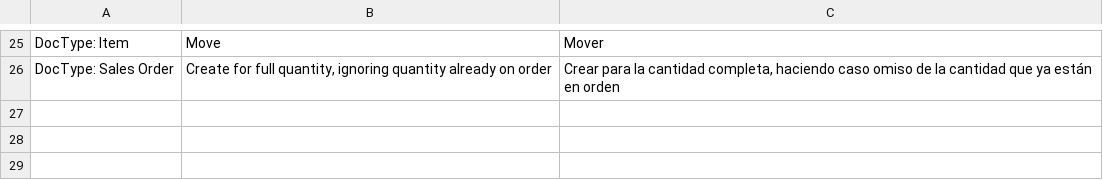
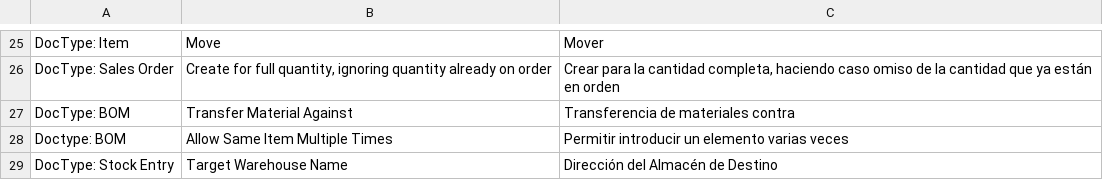
Before and after one commit to Nirchains/metal, a CSV file: metalgrafica/translations/es.csv, drawn as a sheet; only a part is shown, gaps mark what is left out; the diff names each change by its address in the sheet, - before the commit and + after, or states it on an @@ line.

```diff
--- a/metalgrafica/translations/es.csv
+++ b/metalgrafica/translations/es.csv
+row 27: DocType: BOM | Transfer Material Against | Transferencia de materiales contra
+row 28: Doctype: BOM | Allow Same Item Multiple Times | Permitir introducir un elemento varias veces
+row 29: DocType: Stock Entry | Target Warehouse Name | Dirección del Almacén de Destino
```
Also changed, not shown: 10 other files.
